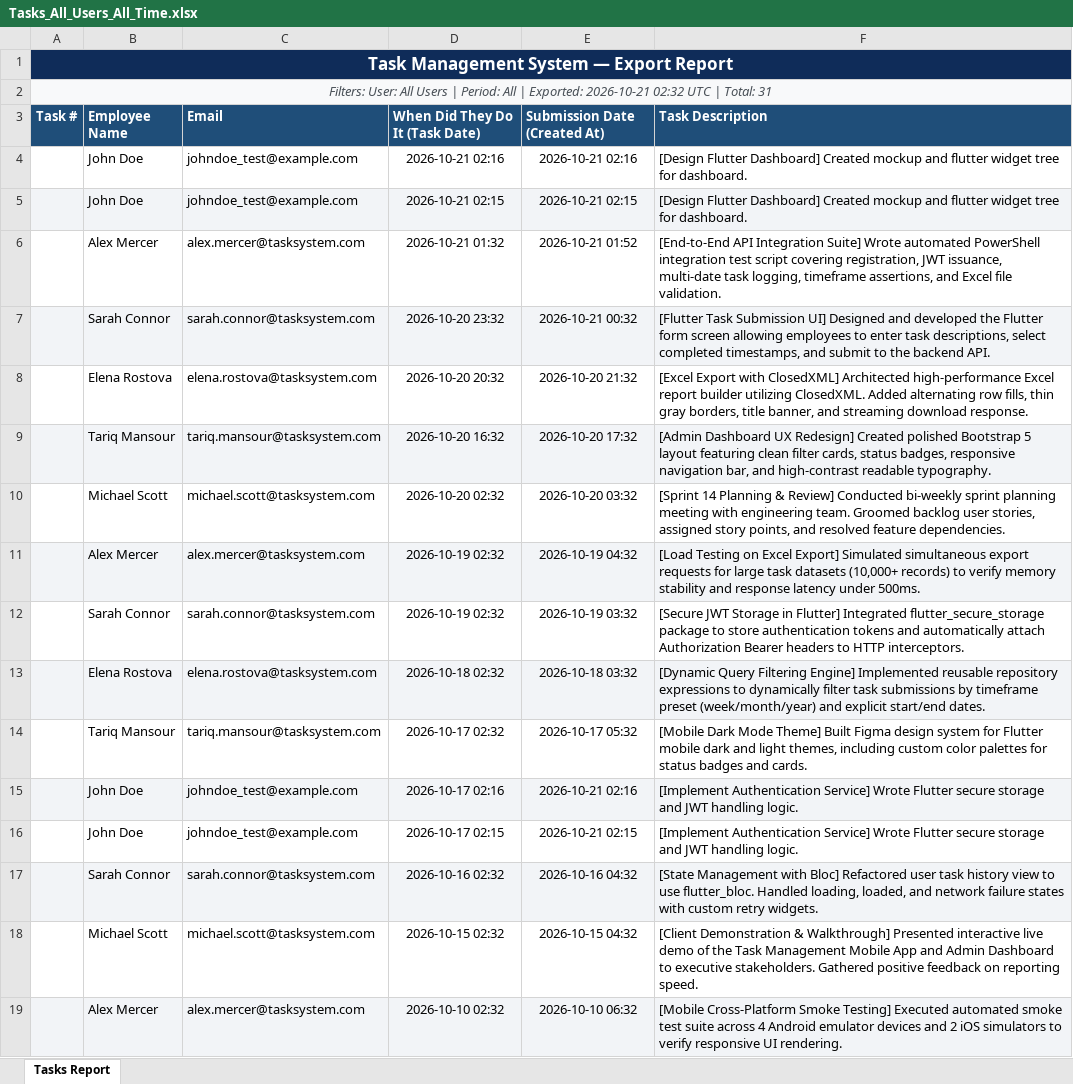
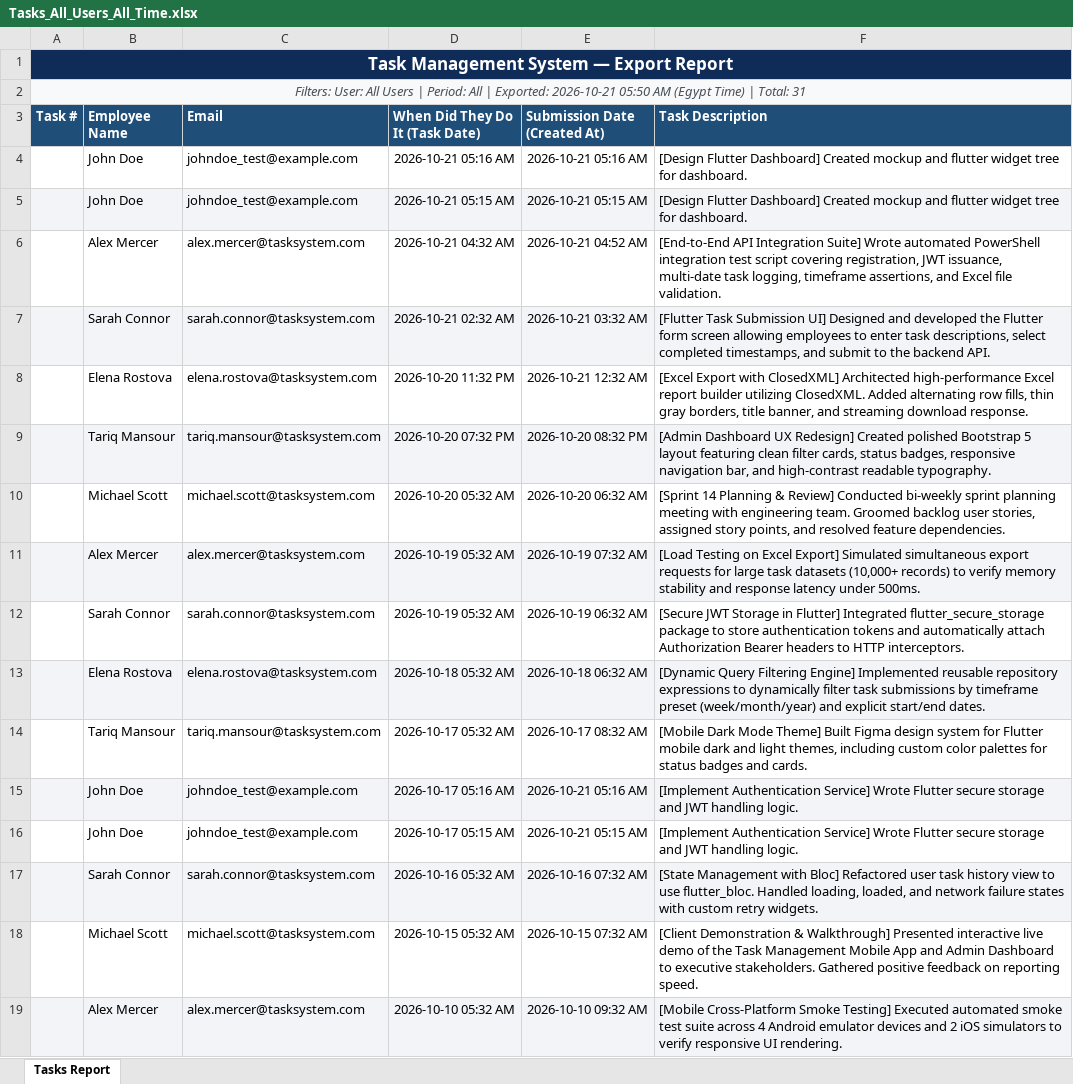
Before and after one commit to devtree-code/TaskManagementSystem, an Excel workbook: ExportedReports/Tasks_All_Users_All_Time.xlsx, sheet Tasks Report, drawn as a sheet; only a part is shown; values as stored, in another font and other column widths than the file's, no borders; the diff covers the shown part only; the diff names each change by its address in the sheet, - before the commit and + after, or states it on an @@ line.

Commit message:
Time stamp fixed instant refresh fixed

```diff
--- a/ExportedReports/Tasks_All_Users_All_Time.xlsx (sheet Tasks Report)
+++ b/ExportedReports/Tasks_All_Users_All_Time.xlsx (sheet Tasks Report)
-A2 (Task #): …Exported: 2026-10-21 02:32 UTC | Total:…
+A2 (Task #): …Exported: 2026-10-21 05:50 AM (Egypt Time) | Total:…
-D4 (When Did They Do It (Task Date)): 2026-10-21 02:16
+D4 (When Did They Do It (Task Date)): 2026-10-21 05:16 AM
-E4 (Submission Date (Created At)): 2026-10-21 02:16
+E4 (Submission Date (Created At)): 2026-10-21 05:16 AM
-D5 (When Did They Do It (Task Date)): 2026-10-21 02:15
+D5 (When Did They Do It (Task Date)): 2026-10-21 05:15 AM
-E5 (Submission Date (Created At)): 2026-10-21 02:15
+E5 (Submission Date (Created At)): 2026-10-21 05:15 AM
-D6 (When Did They Do It (Task Date)): 2026-10-21 01:32
+D6 (When Did They Do It (Task Date)): 2026-10-21 04:32 AM
-E6 (Submission Date (Created At)): 2026-10-21 01:52
+E6 (Submission Date (Created At)): 2026-10-21 04:52 AM
-D7 (When Did They Do It (Task Date)): 2026-10-20 23:32
+D7 (When Did They Do It (Task Date)): 2026-10-21 02:32 AM
-E7 (Submission Date (Created At)): 2026-10-21 00:32
+E7 (Submission Date (Created At)): 2026-10-21 03:32 AM
-D8 (When Did They Do It (Task Date)): 2026-10-20 20:32
+D8 (When Did They Do It (Task Date)): 2026-10-20 11:32 PM
-E8 (Submission Date (Created At)): 2026-10-20 21:32
+E8 (Submission Date (Created At)): 2026-10-21 12:32 AM
-D9 (When Did They Do It (Task Date)): 2026-10-20 16:32
+D9 (When Did They Do It (Task Date)): 2026-10-20 07:32 PM
-E9 (Submission Date (Created At)): 2026-10-20 17:32
+E9 (Submission Date (Created At)): 2026-10-20 08:32 PM
-D10 (When Did They Do It (Task Date)): 2026-10-20 02:32
+D10 (When Did They Do It (Task Date)): 2026-10-20 05:32 AM
-E10 (Submission Date (Created At)): 2026-10-20 03:32
+E10 (Submission Date (Created At)): 2026-10-20 06:32 AM
-D11:D12 (When Did They Do It (Task Date)): 2026-10-19 02:32
+D11:D12 (When Did They Do It (Task Date)): 2026-10-19 05:32 AM
-E11 (Submission Date (Created At)): 2026-10-19 04:32
+E11 (Submission Date (Created At)): 2026-10-19 07:32 AM
-E12 (Submission Date (Created At)): 2026-10-19 03:32
+E12 (Submission Date (Created At)): 2026-10-19 06:32 AM
-D13 (When Did They Do It (Task Date)): 2026-10-18 02:32
+D13 (When Did They Do It (Task Date)): 2026-10-18 05:32 AM
-E13 (Submission Date (Created At)): 2026-10-18 03:32
+E13 (Submission Date (Created At)): 2026-10-18 06:32 AM
-D14 (When Did They Do It (Task Date)): 2026-10-17 02:32
+D14 (When Did They Do It (Task Date)): 2026-10-17 05:32 AM
-E14 (Submission Date (Created At)): 2026-10-17 05:32
+E14 (Submission Date (Created At)): 2026-10-17 08:32 AM
-D15 (When Did They Do It (Task Date)): 2026-10-17 02:16
+D15 (When Did They Do It (Task Date)): 2026-10-17 05:16 AM
-E15 (Submission Date (Created At)): 2026-10-21 02:16
+E15 (Submission Date (Created At)): 2026-10-21 05:16 AM
-D16 (When Did They Do It (Task Date)): 2026-10-17 02:15
+D16 (When Did They Do It (Task Date)): 2026-10-17 05:15 AM
-E16 (Submission Date (Created At)): 2026-10-21 02:15
+E16 (Submission Date (Created At)): 2026-10-21 05:15 AM
-D17 (When Did They Do It (Task Date)): 2026-10-16 02:32
+D17 (When Did They Do It (Task Date)): 2026-10-16 05:32 AM
-E17 (Submission Date (Created At)): 2026-10-16 04:32
+E17 (Submission Date (Created At)): 2026-10-16 07:32 AM
-D18 (When Did They Do It (Task Date)): 2026-10-15 02:32
+D18 (When Did They Do It (Task Date)): 2026-10-15 05:32 AM
-E18 (Submission Date (Created At)): 2026-10-15 04:32
+E18 (Submission Date (Created At)): 2026-10-15 07:32 AM
-D19 (When Did They Do It (Task Date)): 2026-10-10 02:32
+D19 (When Did They Do It (Task Date)): 2026-10-10 05:32 AM
-E19 (Submission Date (Created At)): 2026-10-10 06:32
+E19 (Submission Date (Created At)): 2026-10-10 09:32 AM
```
Also changed, not shown: 30 edited cells elsewhere in this sheet, ExportedReports/Tasks_Elena_Rostova_Only.xlsx, ExportedReports/Tasks_Last_Month.xlsx, 9 other files.
